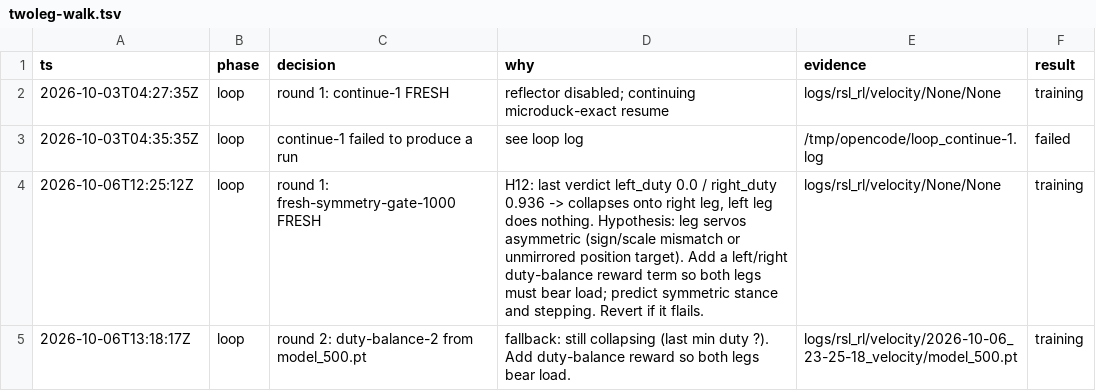
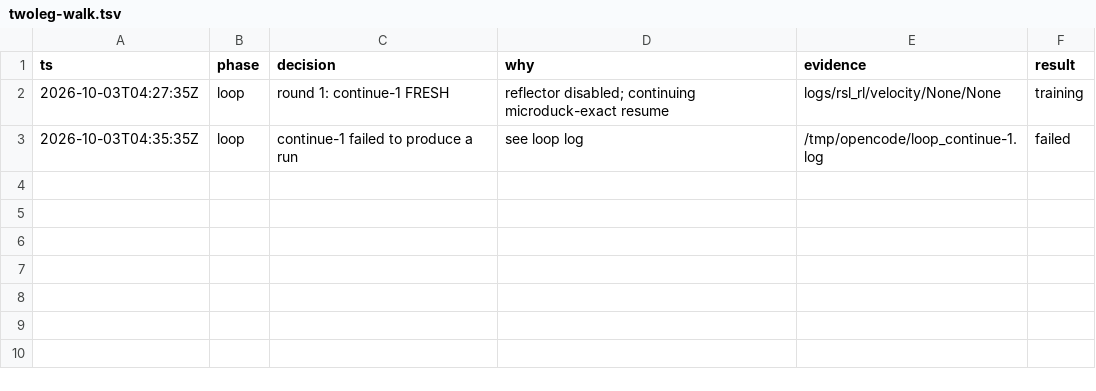
Before and after one commit to kenpeter/twoleg, a TSV file: .audit/twoleg-walk.tsv, drawn as a sheet; the diff names each change by its address in the sheet, - before the commit and + after, or states it on an @@ line.

Commit message:
Revert "loop auto-change: reward air_time -> 4.0"
This reverts commit 400b4f9cb988adff113a05393a9c5464444679b8.

```diff
--- a/.audit/twoleg-walk.tsv
+++ b/.audit/twoleg-walk.tsv
-row 4: 2026-10-06T12:25:12Z | loop | round 1: fresh-symmetry-gate-1000 FRESH | H12: last verdict left_duty 0.0 / right_duty 0.936 -> collapses onto right leg, left leg does nothing. Hypothesis: leg servos asymmetric (sign/scale mismatch or unmirrored position target). Add a left/right duty-balance reward term so both legs must bear load; predict symmetric stance and stepping. Revert if it flails. | logs/rsl_rl/velocity/None/None | training
-row 5: 2026-10-06T13:18:17Z | loop | round 2: duty-balance-2 from model_500.pt | fallback: still collapsing (last min duty ?). Add duty-balance reward so both legs bear load. | logs/rsl_rl/velocity/2026-10-06_23-25-18_velocity/model_500.pt | training
```
Also changed, not shown: 4 other files.
